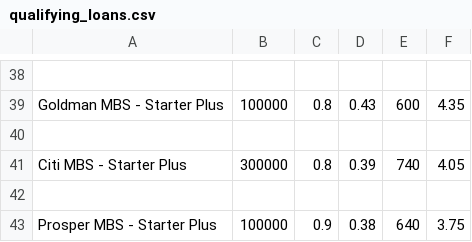
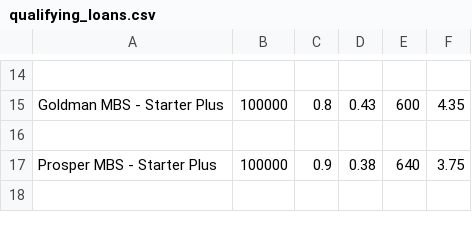
Before and after one commit to jlesieur0/Module_2_Challenge, a CSV file: loan_qualifier_app/qualifying_loans.csv, drawn as a sheet; only a part is shown, gaps mark what is left out; the shorter side is filled out with more unchanged rows; the diff covers the shown part only; the diff names each change by its address in the sheet, - before the commit and + after, or states it on an @@ line.

```diff
--- a/loan_qualifier_app/qualifying_loans.csv
+++ b/loan_qualifier_app/qualifying_loans.csv
-row 40: (empty)
-row 41: Citi MBS - Starter Plus | 300000 | 0.8 | 0.39 | 740 | 4.05
```
Also changed, not shown: 24 removed rows elsewhere in this file, 4 other files.
